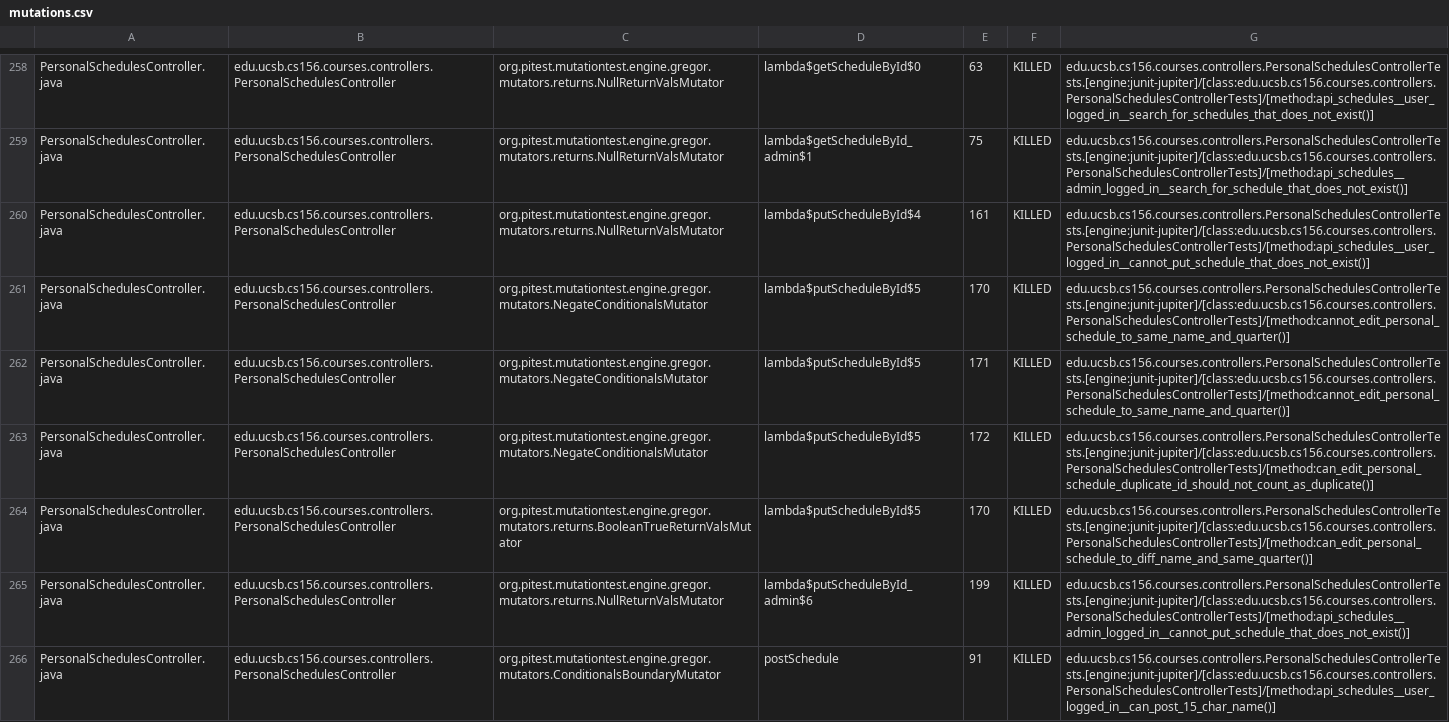
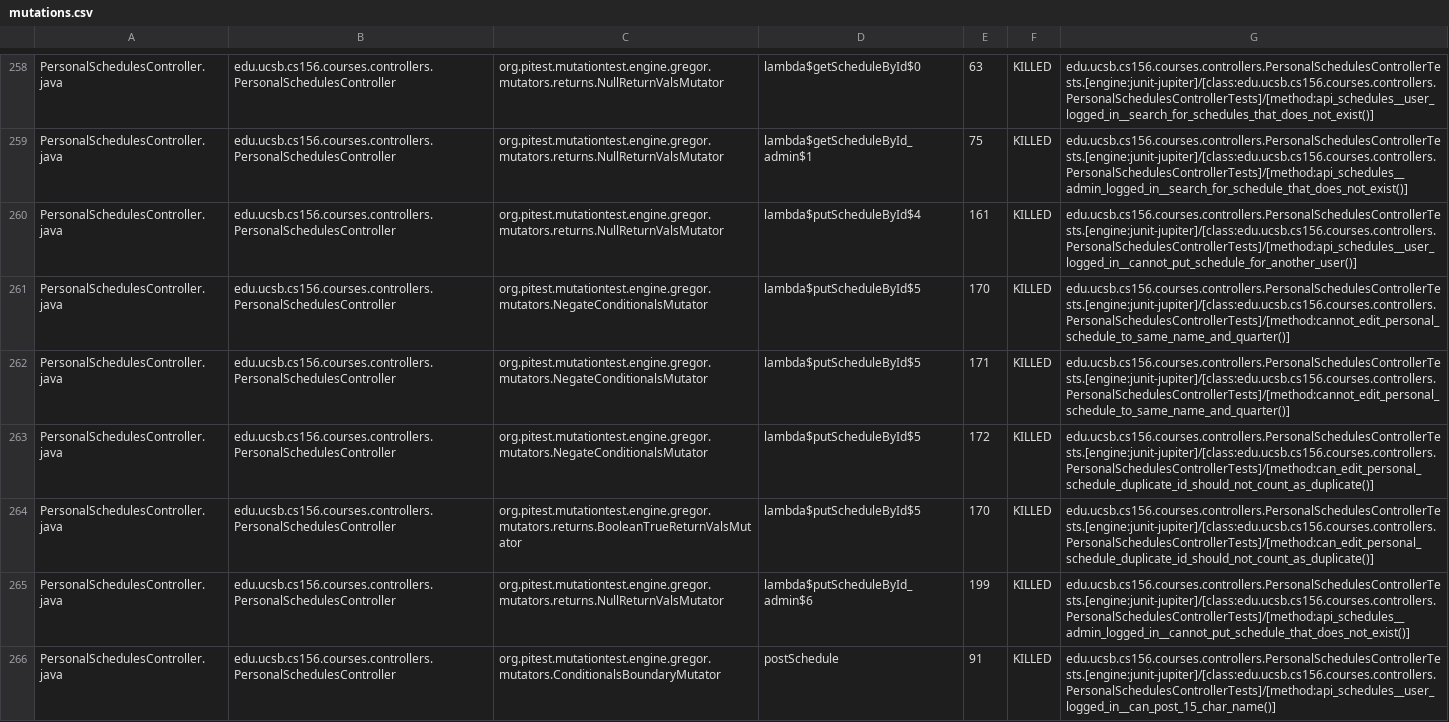
Before and after one commit to ucsb-cs156-f25/proj-courses-f25-03, a CSV file: prs/44/pitest/mutations.csv, drawn as a sheet; only a part is shown, gaps mark what is left out; the diff covers the shown part only.

Commit message:
Deploying to gh-pages from @ ucsb-cs156-f25/proj-courses-f25-03@e363765960dedc0a345eb40ae37ffd9d2a752212 🚀

```diff
--- a/prs/44/pitest/mutations.csv
+++ b/prs/44/pitest/mutations.csv
@@ -259,3 +259,3 @@ PersonalSchedulesController.java,edu.ucsb.cs156.courses.controllers.PersonalSche
 PersonalSchedulesController.java,edu.ucsb.cs156.courses.controllers.PersonalSchedulesController,org.pitest.mutationtest.engine.gregor.mutators.returns.NullReturnValsMutator,lambda$getScheduleById_admin$1,75,KILLED,edu.ucsb.cs156.courses.controllers.PersonalSchedulesControllerTests.[engine:junit-jupiter]/[class:edu.ucsb.cs156.courses.controllers.PersonalSchedulesControllerTests]/[method:api_schedules__admin_logged_in__search_for_schedule_that_does_not_exist()]
-PersonalSchedulesController.java,edu.ucsb.cs156.courses.controllers.PersonalSchedulesController,org.pitest.mutationtest.engine.gregor.mutators.returns.NullReturnValsMutator,lambda$putScheduleById$4,161,KILLED,edu.ucsb.cs156.courses.controllers.PersonalSchedulesControllerTests.[engine:junit-jupiter]/[class:edu.ucsb.cs156.courses.controllers.PersonalSchedulesControllerTests]/[method:api_schedules__user_logged_in__cannot_put_schedule_that_does_not_exist()]
+PersonalSchedulesController.java,edu.ucsb.cs156.courses.controllers.PersonalSchedulesController,org.pitest.mutationtest.engine.gregor.mutators.returns.NullReturnValsMutator,lambda$putScheduleById$4,161,KILLED,edu.ucsb.cs156.courses.controllers.PersonalSchedulesControllerTests.[engine:junit-jupiter]/[class:edu.ucsb.cs156.courses.controllers.PersonalSchedulesControllerTests]/[method:api_schedules__user_logged_in__cannot_put_schedule_for_another_user()]
 PersonalSchedulesController.java,edu.ucsb.cs156.courses.controllers.PersonalSchedulesController,org.pitest.mutationtest.engine.gregor.mutators.NegateConditionalsMutator,lambda$putScheduleById$5,170,KILLED,edu.ucsb.cs156.courses.controllers.PersonalSchedulesControllerTests.[engine:junit-jupiter]/[class:edu.ucsb.cs156.courses.controllers.PersonalSchedulesControllerTests]/[method:cannot_edit_personal_schedule_to_same_name_and_quarter()]
@@ -263,3 +263,3 @@ PersonalSchedulesController.java,edu.ucsb.cs156.courses.controllers.PersonalSche
 PersonalSchedulesController.java,edu.ucsb.cs156.courses.controllers.PersonalSchedulesController,org.pitest.mutationtest.engine.gregor.mutators.NegateConditionalsMutator,lambda$putScheduleById$5,172,KILLED,edu.ucsb.cs156.courses.controllers.PersonalSchedulesControllerTests.[engine:junit-jupiter]/[class:edu.ucsb.cs156.courses.controllers.PersonalSchedulesControllerTests]/[method:can_edit_personal_schedule_duplicate_id_should_not_count_as_duplicate()]
-PersonalSchedulesController.java,edu.ucsb.cs156.courses.controllers.PersonalSchedulesController,org.pitest.mutationtest.engine.gregor.mutators.returns.BooleanTrueReturnValsMutator,lambda$putScheduleById$5,170,KILLED,edu.ucsb.cs156.courses.controllers.PersonalSchedulesControllerTests.[engine:junit-jupiter]/[class:edu.ucsb.cs156.courses.controllers.PersonalSchedulesControllerTests]/[method:can_edit_personal_schedule_to_diff_name_and_same_quarter()]
+PersonalSchedulesController.java,edu.ucsb.cs156.courses.controllers.PersonalSchedulesController,org.pitest.mutationtest.engine.gregor.mutators.returns.BooleanTrueReturnValsMutator,lambda$putScheduleById$5,170,KILLED,edu.ucsb.cs156.courses.controllers.PersonalSchedulesControllerTests.[engine:junit-jupiter]/[class:edu.ucsb.cs156.courses.controllers.PersonalSchedulesControllerTests]/[method:can_edit_personal_schedule_duplicate_id_should_not_count_as_duplicate()]
 PersonalSchedulesController.java,edu.ucsb.cs156.courses.controllers.PersonalSchedulesController,org.pitest.mutationtest.engine.gregor.mutators.returns.NullReturnValsMutator,lambda$putScheduleById_admin$6,199,KILLED,edu.ucsb.cs156.courses.controllers.PersonalSchedulesControllerTests.[engine:junit-jupiter]/[class:edu.ucsb.cs156.courses.controllers.PersonalSchedulesControllerTests]/[method:api_schedules__admin_logged_in__cannot_put_schedule_that_does_not_exist()]
```
Also changed, not shown: 38 edited cells elsewhere in this file, 50 other files.
